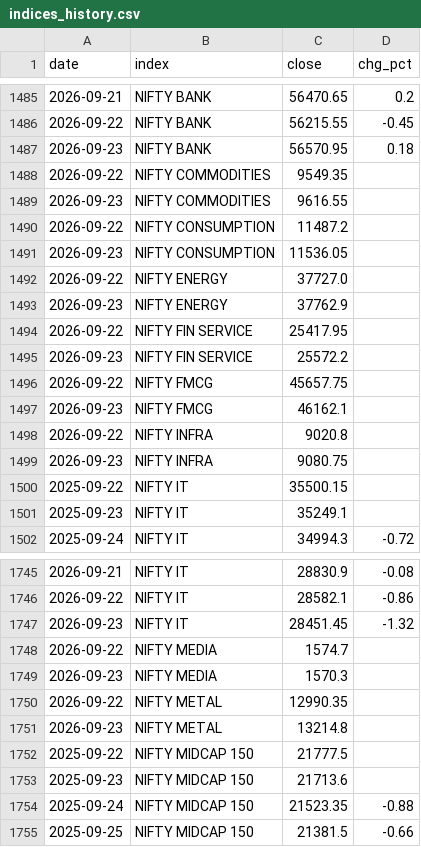
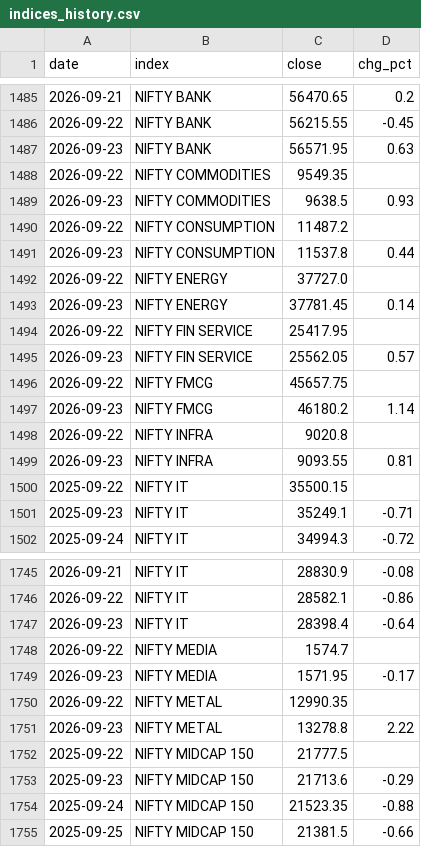
Before and after one commit to suhas-lgtm/nse-stocks-dashboard, a CSV file: data/indices_history.csv, drawn as a sheet; only a part is shown, gaps mark what is left out; the diff covers the shown part only.

Commit message:
Fix indices chg_pct (recompute from merged history), filter implausible returns, simplify stock table, add Watchlist tab

```diff
--- a/data/indices_history.csv
+++ b/data/indices_history.csv
@@ -1486,17 +1486,17 @@ date,index,close,chg_pct
 2026-09-22,NIFTY BANK,56215.55,-0.45
-2026-09-23,NIFTY BANK,56570.95,0.18
+2026-09-23,NIFTY BANK,56571.95,0.63
 2026-09-22,NIFTY COMMODITIES,9549.35,
-2026-09-23,NIFTY COMMODITIES,9616.55,
+2026-09-23,NIFTY COMMODITIES,9638.5,0.93
 2026-09-22,NIFTY CONSUMPTION,11487.2,
-2026-09-23,NIFTY CONSUMPTION,11536.05,
+2026-09-23,NIFTY CONSUMPTION,11537.8,0.44
 2026-09-22,NIFTY ENERGY,37727.0,
-2026-09-23,NIFTY ENERGY,37762.9,
+2026-09-23,NIFTY ENERGY,37781.45,0.14
 2026-09-22,NIFTY FIN SERVICE,25417.95,
-2026-09-23,NIFTY FIN SERVICE,25572.2,
+2026-09-23,NIFTY FIN SERVICE,25562.05,0.57
 2026-09-22,NIFTY FMCG,45657.75,
-2026-09-23,NIFTY FMCG,46162.1,
+2026-09-23,NIFTY FMCG,46180.2,1.14
 2026-09-22,NIFTY INFRA,9020.8,
-2026-09-23,NIFTY INFRA,9080.75,
+2026-09-23,NIFTY INFRA,9093.55,0.81
 2025-09-22,NIFTY IT,35500.15,
-2025-09-23,NIFTY IT,35249.1,
+2025-09-23,NIFTY IT,35249.1,-0.71
 2025-09-24,NIFTY IT,34994.3,-0.72
@@ -1746,9 +1746,9 @@ date,index,close,chg_pct
 2026-09-22,NIFTY IT,28582.1,-0.86
-2026-09-23,NIFTY IT,28451.45,-1.32
+2026-09-23,NIFTY IT,28398.4,-0.64
 2026-09-22,NIFTY MEDIA,1574.7,
-2026-09-23,NIFTY MEDIA,1570.3,
+2026-09-23,NIFTY MEDIA,1571.95,-0.17
 2026-09-22,NIFTY METAL,12990.35,
-2026-09-23,NIFTY METAL,13214.8,
+2026-09-23,NIFTY METAL,13278.8,2.22
 2025-09-22,NIFTY MIDCAP 150,21777.5,
-2025-09-23,NIFTY MIDCAP 150,21713.6,
+2025-09-23,NIFTY MIDCAP 150,21713.6,-0.29
 2025-09-24,NIFTY MIDCAP 150,21523.35,-0.88
```
Also changed, not shown: 1 added row and 41 edited cells elsewhere in this file, 2 other files.
